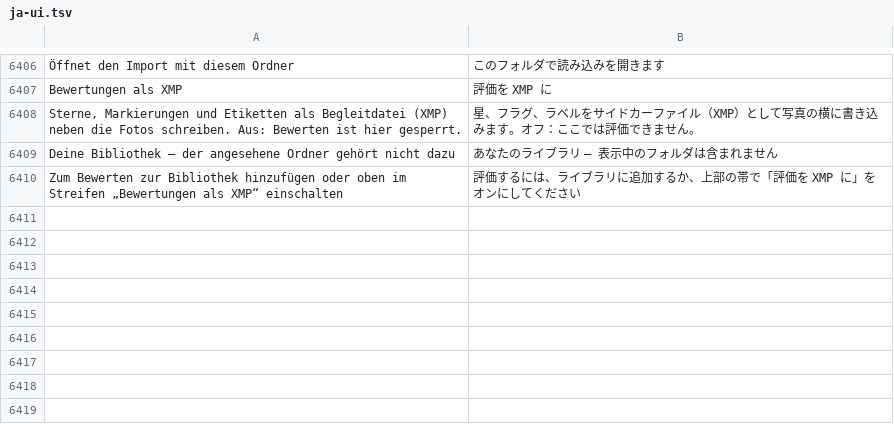
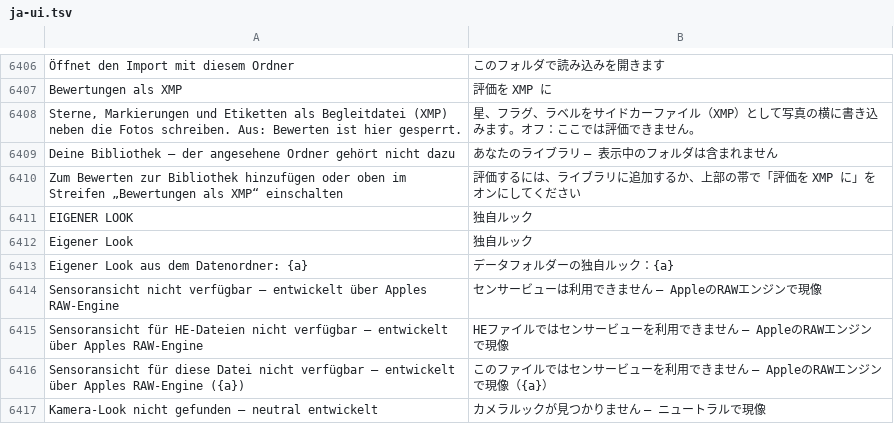
Before and after one commit to graineo/graineo, a TSV file: crates/app/locales/ja-ui.tsv, drawn as a sheet; only a part is shown, gaps mark what is left out; the diff names each change by its address in the sheet, - before the commit and + after, or states it on an @@ line.

```diff
--- a/crates/app/locales/ja-ui.tsv
+++ b/crates/app/locales/ja-ui.tsv
+row 6411: EIGENER LOOK | 独自ルック
+row 6412: Eigener Look | 独自ルック
+row 6413: Eigener Look aus dem Datenordner: {a} | データフォルダーの独自ルック：{a}
+row 6414: Sensoransicht nicht verfügbar – entwickelt über Apples RAW-Engine | センサービューは利用できません – AppleのRAWエンジンで現像
+row 6415: Sensoransicht für HE-Dateien nicht verfügbar – entwickelt über Apples RAW-Engine | HEファイルではセンサービューを利用できません – AppleのRAWエンジンで現像
+row 6416: Sensoransicht für diese Datei nicht verfügbar – entwickelt über Apples RAW-Engine ({a}) | このファイルではセンサービューを利用できません – AppleのRAWエンジンで現像（{a}）
+row 6417: Kamera-Look nicht gefunden – neutral entwickelt | カメラルックが見つかりません – ニュートラルで現像
```
Also changed, not shown: crates/app/locales/en-ui.tsv, crates/app/locales/es-ui.tsv, 20 other files.
